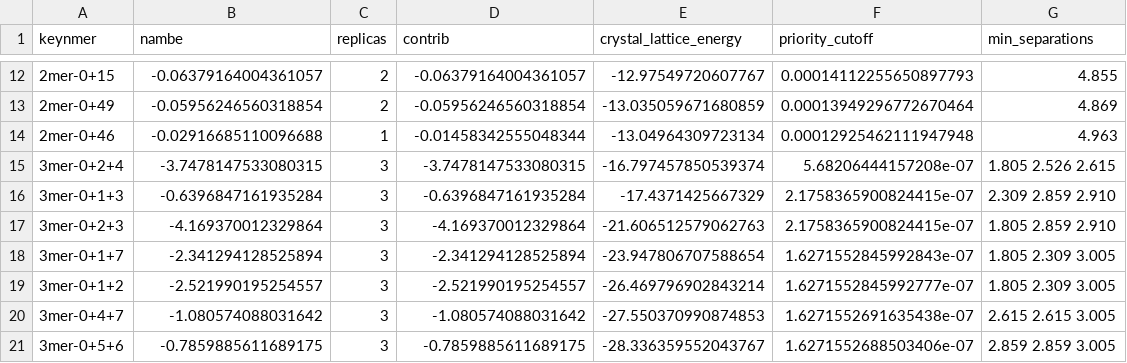
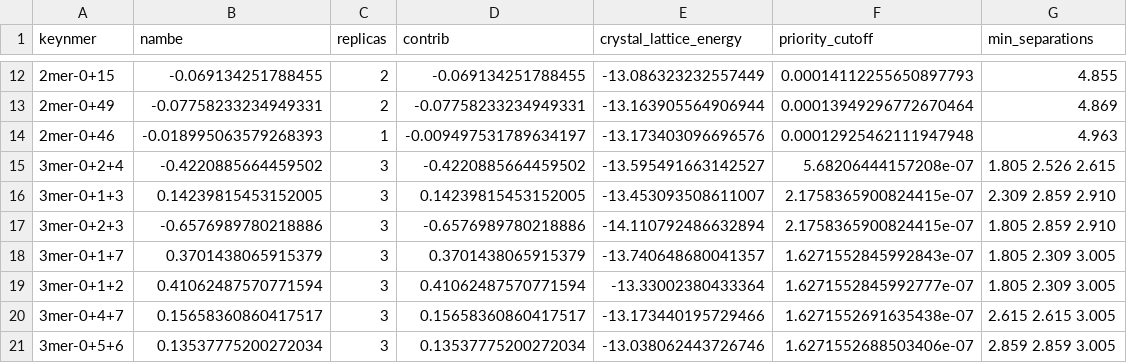
Before and after one commit to Awallace3/CrystaLattE, a CSV file: examples/polarization_ff/imidazole.csv, drawn as a sheet; only a part is shown, gaps mark what is left out; the diff covers the shown part only.

```diff
--- a/examples/polarization_ff/imidazole.csv
+++ b/examples/polarization_ff/imidazole.csv
@@ -12,10 +12,10 @@ keynmer,nambe,replicas,contrib,crystal_lattice_energy,priority_cutoff,min_separa
-2mer-0+15,-0.06379164004361057,2,-0.06379164004361057,-12.97549720607767,0.00014112255650897793, 4.855
-2mer-0+49,-0.05956246560318854,2,-0.05956246560318854,-13.035059671680859,0.00013949296772670464, 4.869
-2mer-0+46,-0.02916685110096688,1,-0.01458342555048344,-13.04964309723134,0.00012925462111947948, 4.963
-3mer-0+2+4,-3.7478147533080315,3,-3.7478147533080315,-16.797457850539374,5.68206444157208e-07, 1.805  2.526  2.615
-3mer-0+1+3,-0.6396847161935284,3,-0.6396847161935284,-17.4371425667329,2.1758365900824415e-07, 2.309  2.859  2.910
-3mer-0+2+3,-4.169370012329864,3,-4.169370012329864,-21.606512579062763,2.1758365900824415e-07, 1.805  2.859  2.910
-3mer-0+1+7,-2.341294128525894,3,-2.341294128525894,-23.947806707588654,1.6271552845992843e-07, 1.805  2.309  3.005
-3mer-0+1+2,-2.521990195254557,3,-2.521990195254557,-26.469796902843214,1.6271552845992777e-07, 1.805  2.309  3.005
-3mer-0+4+7,-1.080574088031642,3,-1.080574088031642,-27.550370990874853,1.6271552691635438e-07, 2.615  2.615  3.005
-3mer-0+5+6,-0.7859885611689175,3,-0.7859885611689175,-28.336359552043767,1.6271552688503406e-07, 2.859  2.859  3.005
+2mer-0+15,-0.069134251788455,2,-0.069134251788455,-13.086323232557449,0.00014112255650897793, 4.855
+2mer-0+49,-0.07758233234949331,2,-0.07758233234949331,-13.163905564906944,0.00013949296772670464, 4.869
+2mer-0+46,-0.018995063579268393,1,-0.009497531789634197,-13.173403096696576,0.00012925462111947948, 4.963
+3mer-0+2+4,-0.4220885664459502,3,-0.4220885664459502,-13.595491663142527,5.68206444157208e-07, 1.805  2.526  2.615
+3mer-0+1+3,0.14239815453152005,3,0.14239815453152005,-13.453093508611007,2.1758365900824415e-07, 2.309  2.859  2.910
+3mer-0+2+3,-0.6576989780218886,3,-0.6576989780218886,-14.110792486632894,2.1758365900824415e-07, 1.805  2.859  2.910
+3mer-0+1+7,0.3701438065915379,3,0.3701438065915379,-13.740648680041357,1.6271552845992843e-07, 1.805  2.309  3.005
+3mer-0+1+2,0.41062487570771594,3,0.41062487570771594,-13.33002380433364,1.6271552845992777e-07, 1.805  2.309  3.005
+3mer-0+4+7,0.15658360860417517,3,0.15658360860417517,-13.173440195729466,1.6271552691635438e-07, 2.615  2.615  3.005
+3mer-0+5+6,0.13537775200272034,3,0.13537775200272034,-13.038062443726746,1.6271552688503406e-07, 2.859  2.859  3.005
```
Also changed, not shown: 81 edited cells elsewhere in this file, 3 other files.
